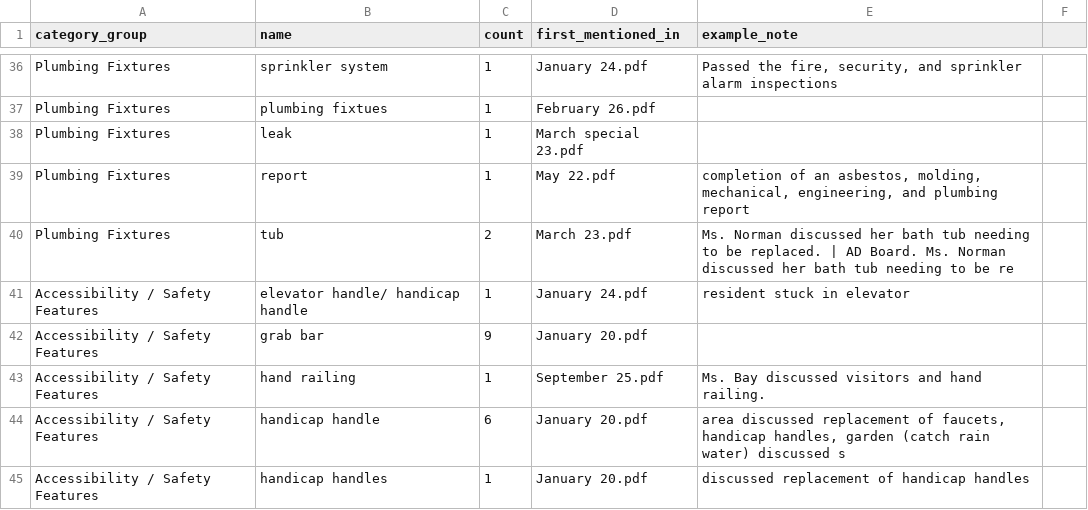
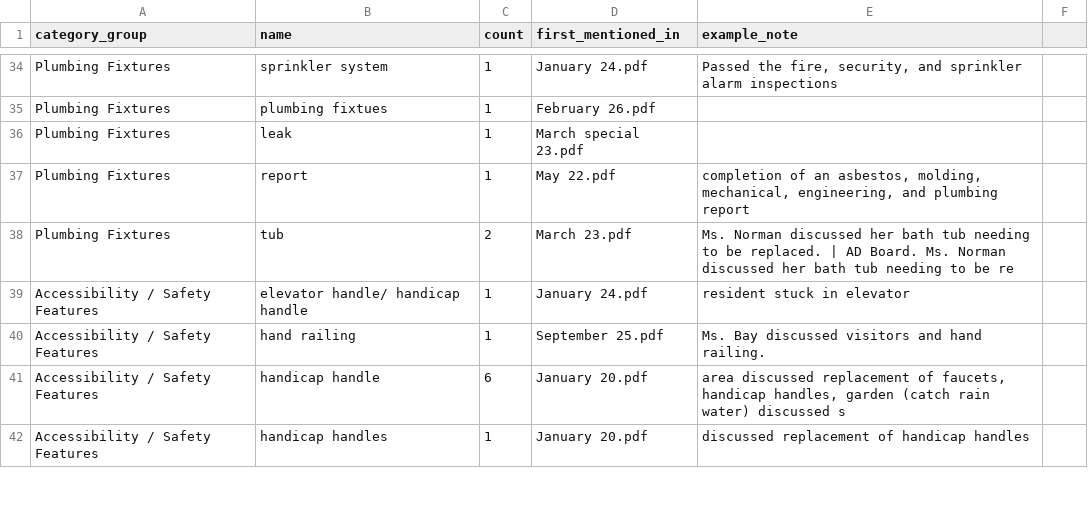
Before and after one commit to Ije-le/housing_app, a CSV file: extracted_json/all_items_grouped.csv, drawn as a sheet; only a part is shown, gaps mark what is left out; the diff covers the shown part only; the diff names each change by its address in the sheet, - before the commit and + after, or states it on an @@ line.

```diff
--- a/extracted_json/all_items_grouped.csv
+++ b/extracted_json/all_items_grouped.csv
-row 42: Accessibility / Safety Features | grab bar | 9 | January 20.pdf
```
Also changed, not shown: 12 removed rows elsewhere in this file, 11 other files.
